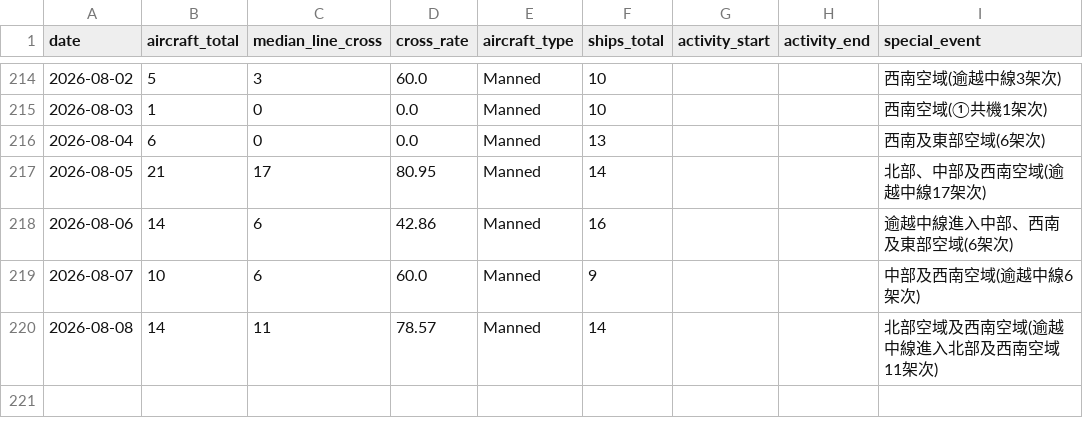
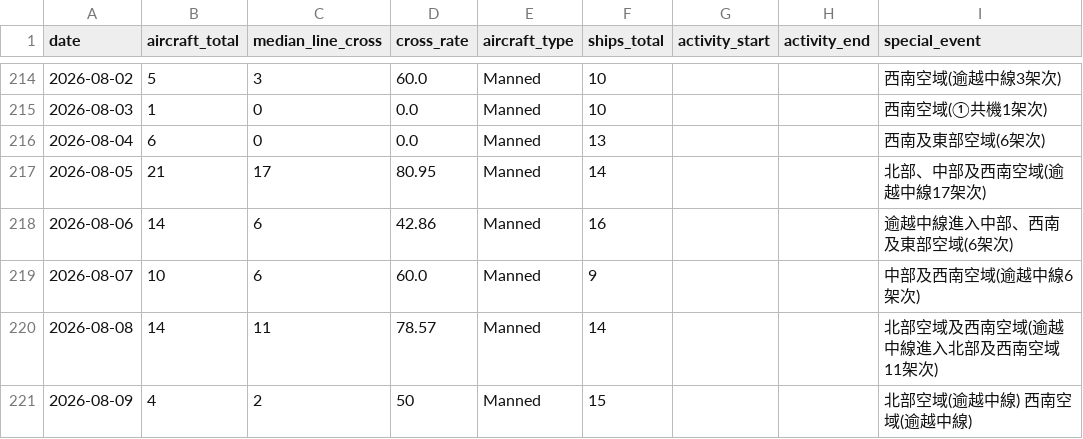
Before and after one commit to lioneer32232002-commits/pla-tracker, a CSV file: data/records.csv, drawn as a sheet; only a part is shown, gaps mark what is left out; the diff names each change by its address in the sheet, - before the commit and + after, or states it on an @@ line.

```diff
--- a/data/records.csv
+++ b/data/records.csv
+row 221: 2026-08-09 | 4 | 2 | 50 | Manned | 15 |  |  | 北部空域(逾越中線) 西南空域(逾越中線)
```
Also changed, not shown: 19 other files.
